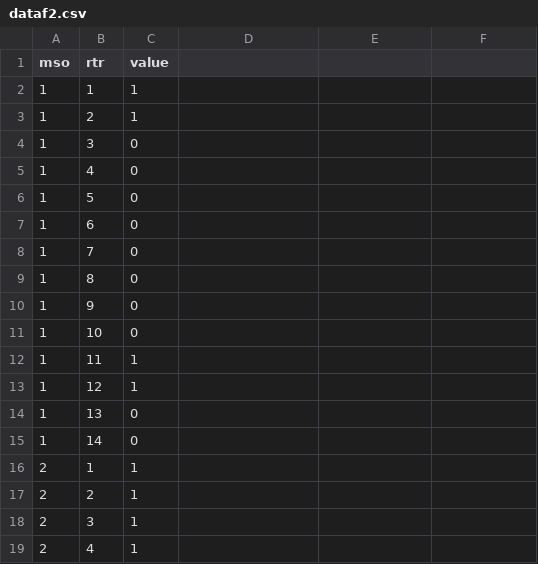
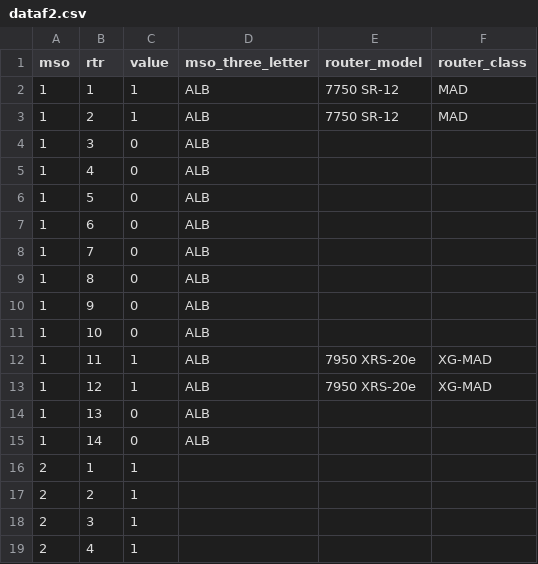
Before and after one commit to tombresee/Temp, a CSV file: dataf2.csv, drawn as a sheet; only a part is shown; the diff names each change by its address in the sheet, - before the commit and + after, or states it on an @@ line.

```diff
--- a/dataf2.csv
+++ b/dataf2.csv
-D1: (empty)
+D1: mso_three_letter
-E1: (empty)
+E1: router_model
-F1: (empty)
+F1: router_class
-D2:D15 (mso_three_letter): (empty)
+D2:D15 (mso_three_letter): ALB
-E2:E3 (router_model): (empty)
+E2:E3 (router_model): 7750 SR-12
-F2:F3 (router_class): (empty)
+F2:F3 (router_class): MAD
-E12:E13 (router_model): (empty)
+E12:E13 (router_model): 7950 XRS-20e
-F12:F13 (router_class): (empty)
+F12:F13 (router_class): XG-MAD
```
Also changed, not shown: 1 other file.
